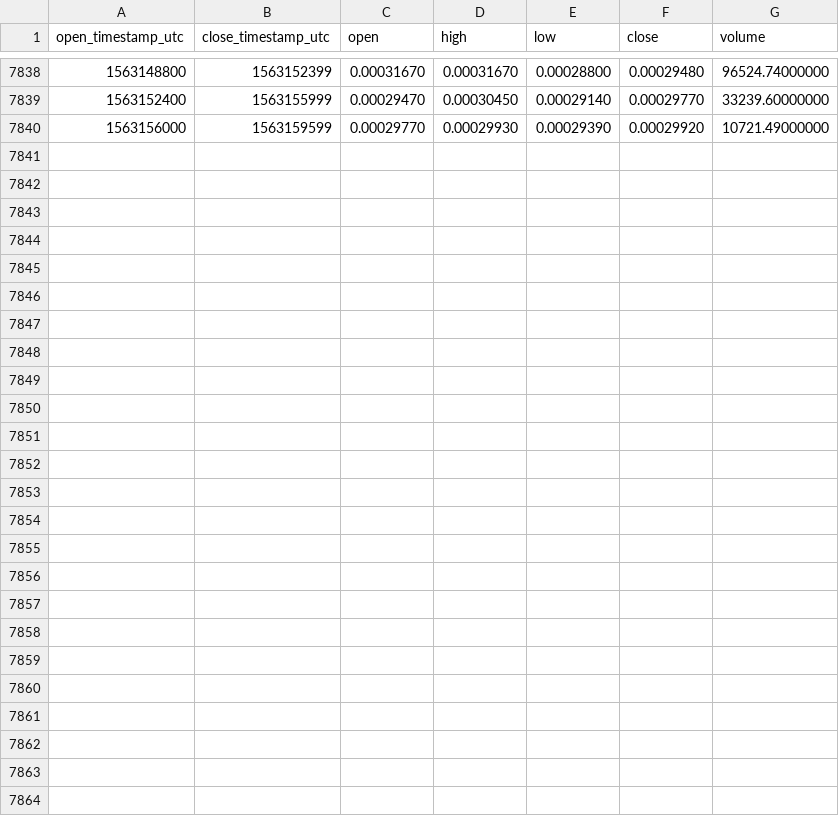
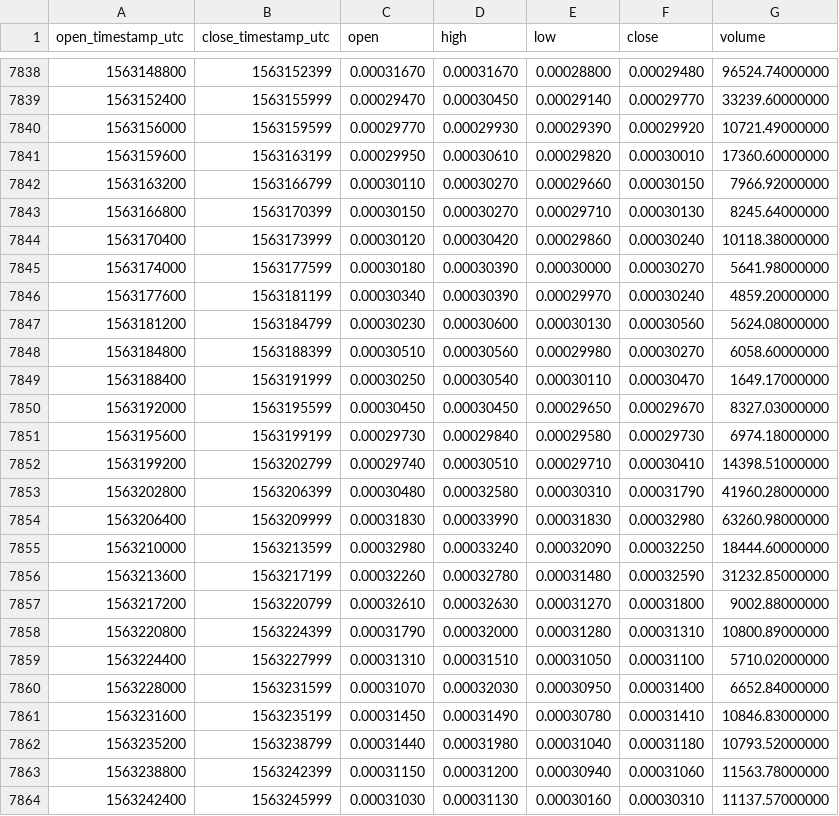
Before and after one commit to cryptobigbro/binance-HCBTC, a CSV file: binance-HCBTC-1h.csv, drawn as a sheet; only a part is shown, gaps mark what is left out.

Commit message:
Update OHLCV data.

```diff
--- a/binance-HCBTC-1h.csv
+++ b/binance-HCBTC-1h.csv
@@ -7840 +7840,25 @@ open_timestamp_utc,close_timestamp_utc,open,high,low,close,volume
 1563156000,1563159599,0.00029770,0.00029930,0.00029390,0.00029920,10721.49000000
+1563159600,1563163199,0.00029950,0.00030610,0.00029820,0.00030010,17360.60000000
+1563163200,1563166799,0.00030110,0.00030270,0.00029660,0.00030150,7966.92000000
+1563166800,1563170399,0.00030150,0.00030270,0.00029710,0.00030130,8245.64000000
+1563170400,1563173999,0.00030120,0.00030420,0.00029860,0.00030240,10118.38000000
+1563174000,1563177599,0.00030180,0.00030390,0.00030000,0.00030270,5641.98000000
+1563177600,1563181199,0.00030340,0.00030390,0.00029970,0.00030240,4859.20000000
+1563181200,1563184799,0.00030230,0.00030600,0.00030130,0.00030560,5624.08000000
+1563184800,1563188399,0.00030510,0.00030560,0.00029980,0.00030270,6058.60000000
+1563188400,1563191999,0.00030250,0.00030540,0.00030110,0.00030470,1649.17000000
+1563192000,1563195599,0.00030450,0.00030450,0.00029650,0.00029670,8327.03000000
+1563195600,1563199199,0.00029730,0.00029840,0.00029580,0.00029730,6974.18000000
+1563199200,1563202799,0.00029740,0.00030510,0.00029710,0.00030410,14398.51000000
+1563202800,1563206399,0.00030480,0.00032580,0.00030310,0.00031790,41960.28000000
+1563206400,1563209999,0.00031830,0.00033990,0.00031830,0.00032980,63260.98000000
+1563210000,1563213599,0.00032980,0.00033240,0.00032090,0.00032250,18444.60000000
+1563213600,1563217199,0.00032260,0.00032780,0.00031480,0.00032590,31232.85000000
+1563217200,1563220799,0.00032610,0.00032630,0.00031270,0.00031800,9002.88000000
+1563220800,1563224399,0.00031790,0.00032000,0.00031280,0.00031310,10800.89000000
+1563224400,1563227999,0.00031310,0.00031510,0.00031050,0.00031100,5710.02000000
+1563228000,1563231599,0.00031070,0.00032030,0.00030950,0.00031400,6652.84000000
+1563231600,1563235199,0.00031450,0.00031490,0.00030780,0.00031410,10846.83000000
+1563235200,1563238799,0.00031440,0.00031980,0.00031040,0.00031180,10793.52000000
+1563238800,1563242399,0.00031150,0.00031200,0.00030940,0.00031060,11563.78000000
+1563242400,1563245999,0.00031030,0.00031130,0.00030160,0.00030310,11137.57000000
```
Also changed, not shown: binance-HCBTC-1d.csv.
